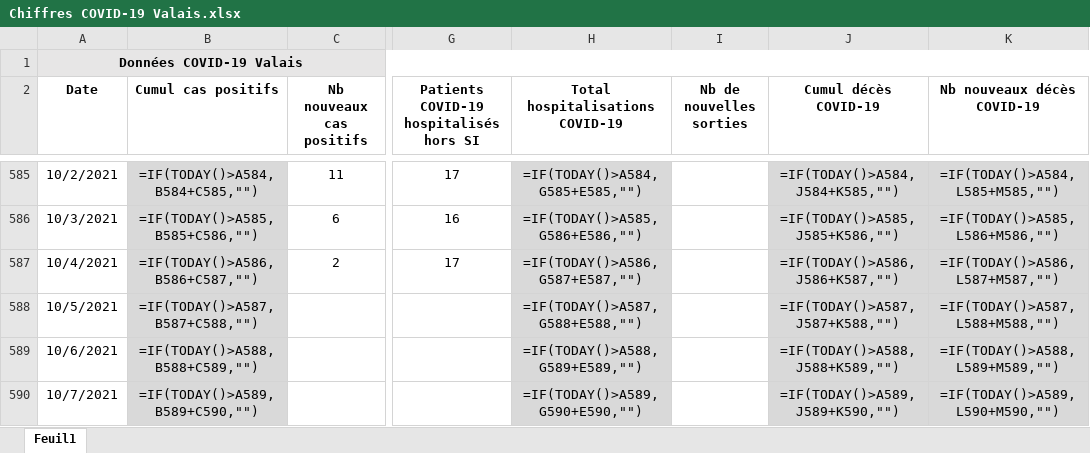
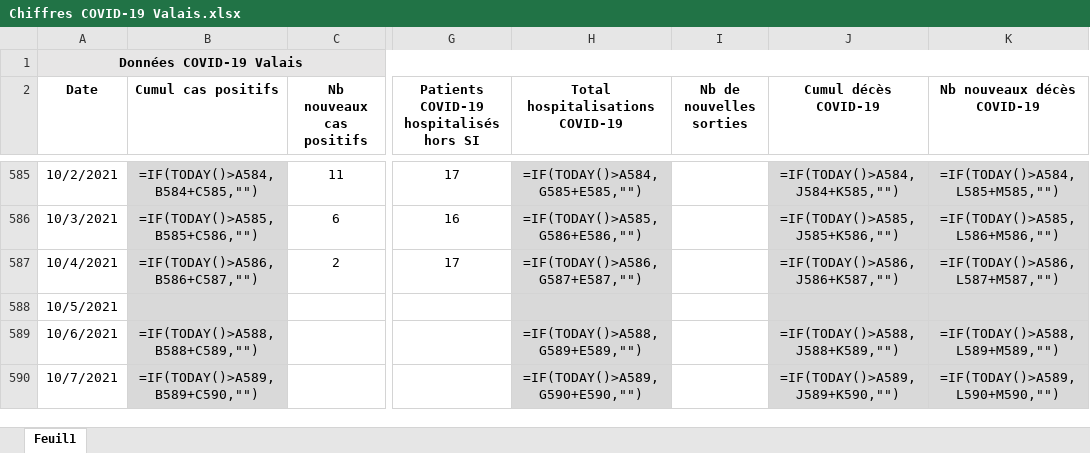
Before and after one commit to statistikZH/covid19_drop, an Excel workbook: Chiffres COVID-19 Valais.xlsx, sheet Feuil1, drawn as a sheet; only a part is shown, gaps mark what is left out; values as stored, in another font and other column widths than the file's, no borders; formulas are shown in place of their values; the diff names each change by its address in the sheet, - before the commit and + after, or states it on an @@ line.

Commit message:
Add files via upload

```diff
--- a/Chiffres COVID-19 Valais.xlsx (sheet Feuil1)
+++ b/Chiffres COVID-19 Valais.xlsx (sheet Feuil1)
-B588 (Cumul cas positifs): =IF(TODAY()>A587,B587+C588,"")
+B588 (Cumul cas positifs): (empty)
-H588 (Total hospitalisations COVID-19): =IF(TODAY()>A587,G588+E588,"")
+H588 (Total hospitalisations COVID-19): (empty)
-J588 (Cumul décès COVID-19): =IF(TODAY()>A587,J587+K588,"")
+J588 (Cumul décès COVID-19): (empty)
-K588 (Nb nouveaux décès COVID-19): =IF(TODAY()>A587,L588+M588,"")
+K588 (Nb nouveaux décès COVID-19): (empty)
```
